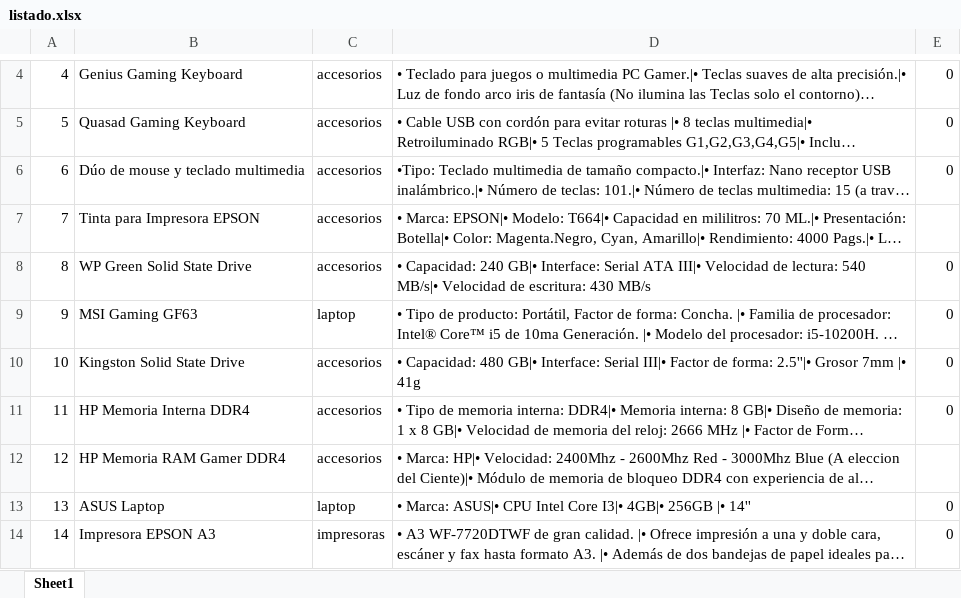
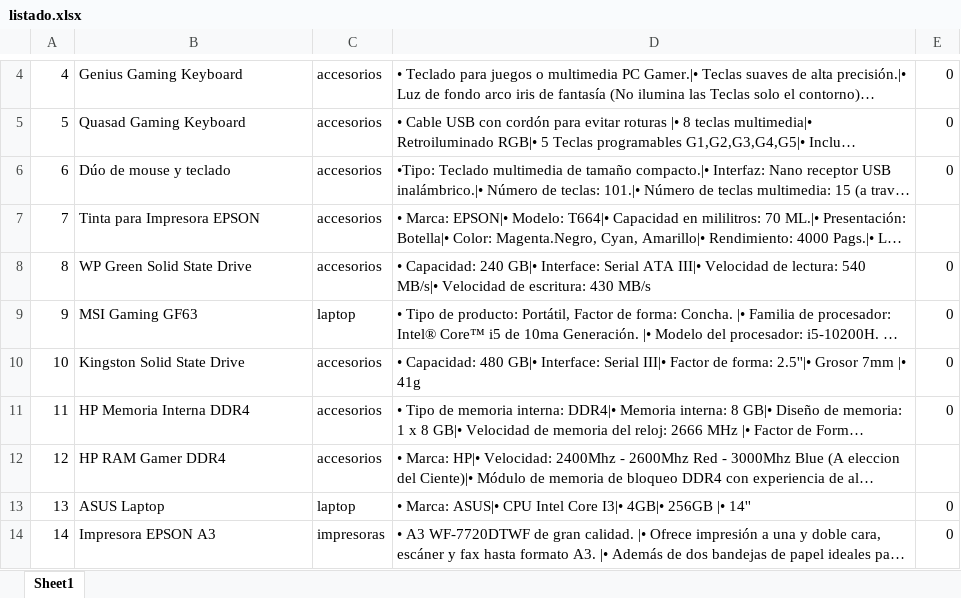
Before and after one commit to johnandrescv/frontend-ferchos, an Excel workbook: assets/php/listado.xlsx, sheet Sheet1, drawn as a sheet; only a part is shown, gaps mark what is left out; long unchanged cells end in …; values as stored, in another font and other column widths than the file's, no borders; the diff names each change by its address in the sheet, - before the commit and + after, or states it on an @@ line.

Commit message:
images

```diff
--- a/assets/php/listado.xlsx (sheet Sheet1)
+++ b/assets/php/listado.xlsx (sheet Sheet1)
-B6: Dúo de mouse y teclado multimedia
+B6: Dúo de mouse y teclado
-B12: HP Memoria RAM Gamer DDR4
+B12: HP RAM Gamer DDR4
```
